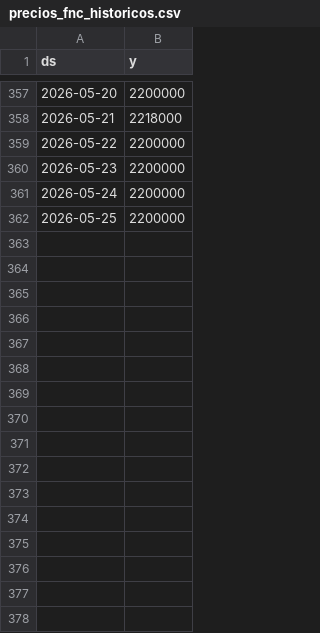
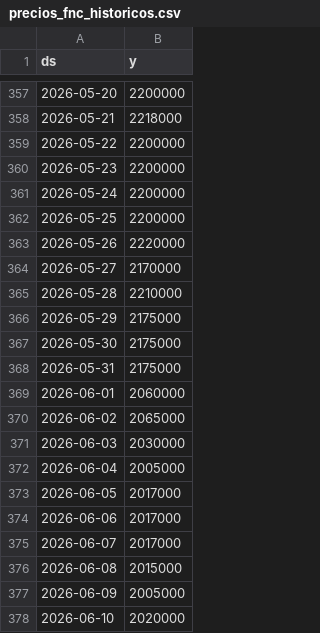
Before and after one commit to JaiderT/CoffeePrice, a CSV file: ml-service-experimental/datos/precios_fnc_historicos.csv, drawn as a sheet; only a part is shown, gaps mark what is left out.

```diff
--- a/ml-service-experimental/datos/precios_fnc_historicos.csv
+++ b/ml-service-experimental/datos/precios_fnc_historicos.csv
@@ -362 +362,17 @@ ds,y
 2026-05-25,2200000
+2026-05-26,2220000
+2026-05-27,2170000
+2026-05-28,2210000
+2026-05-29,2175000
+2026-05-30,2175000
+2026-05-31,2175000
+2026-06-01,2060000
+2026-06-02,2065000
+2026-06-03,2030000
+2026-06-04,2005000
+2026-06-05,2017000
+2026-06-06,2017000
+2026-06-07,2017000
+2026-06-08,2015000
+2026-06-09,2005000
+2026-06-10,2020000
```
Also changed, not shown: backend/datos/historial_predicciones_fnc.csv, ml-service-experimental/datos/evaluacion_predicciones_fnc.csv, 15 other files.
